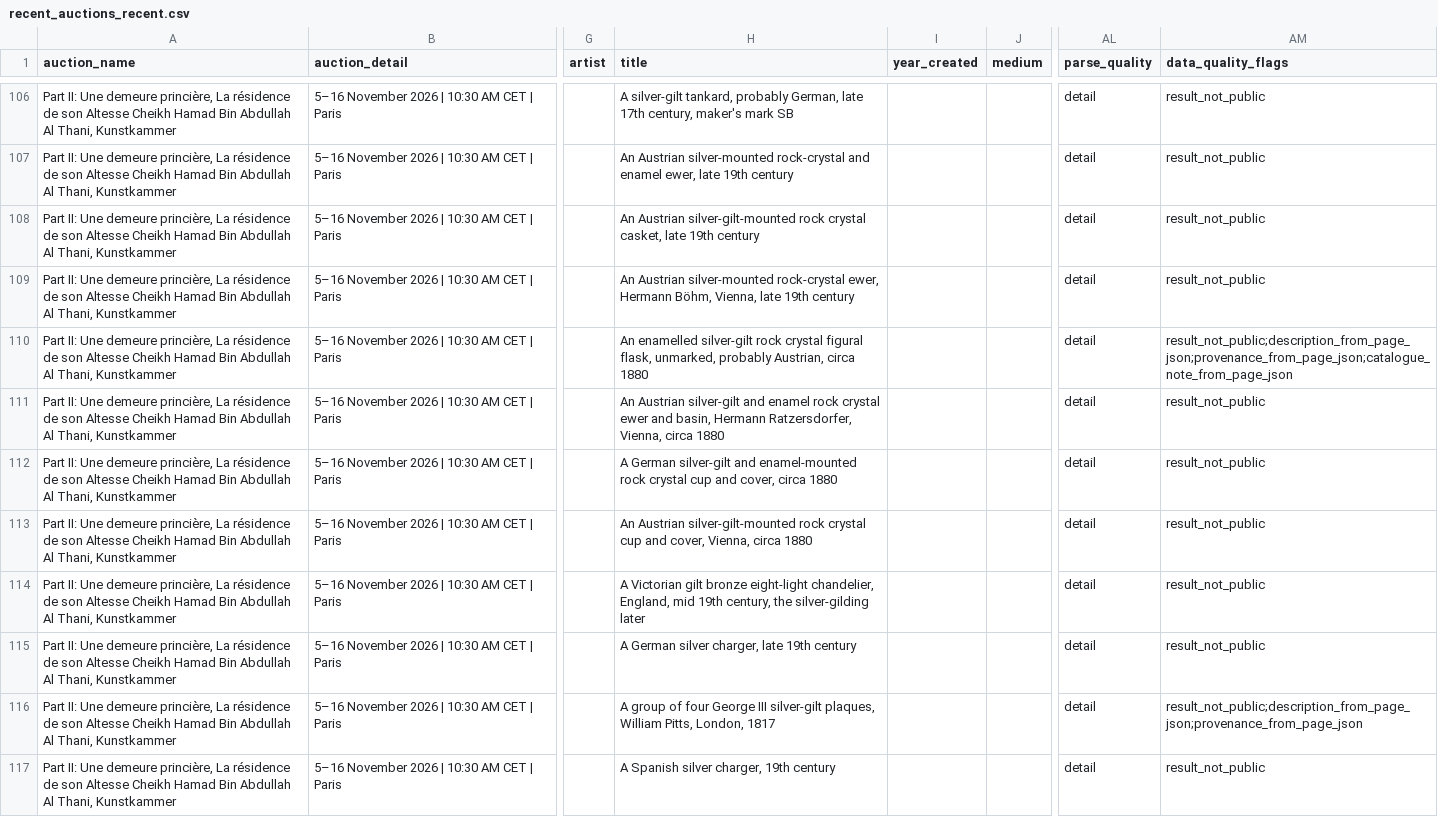
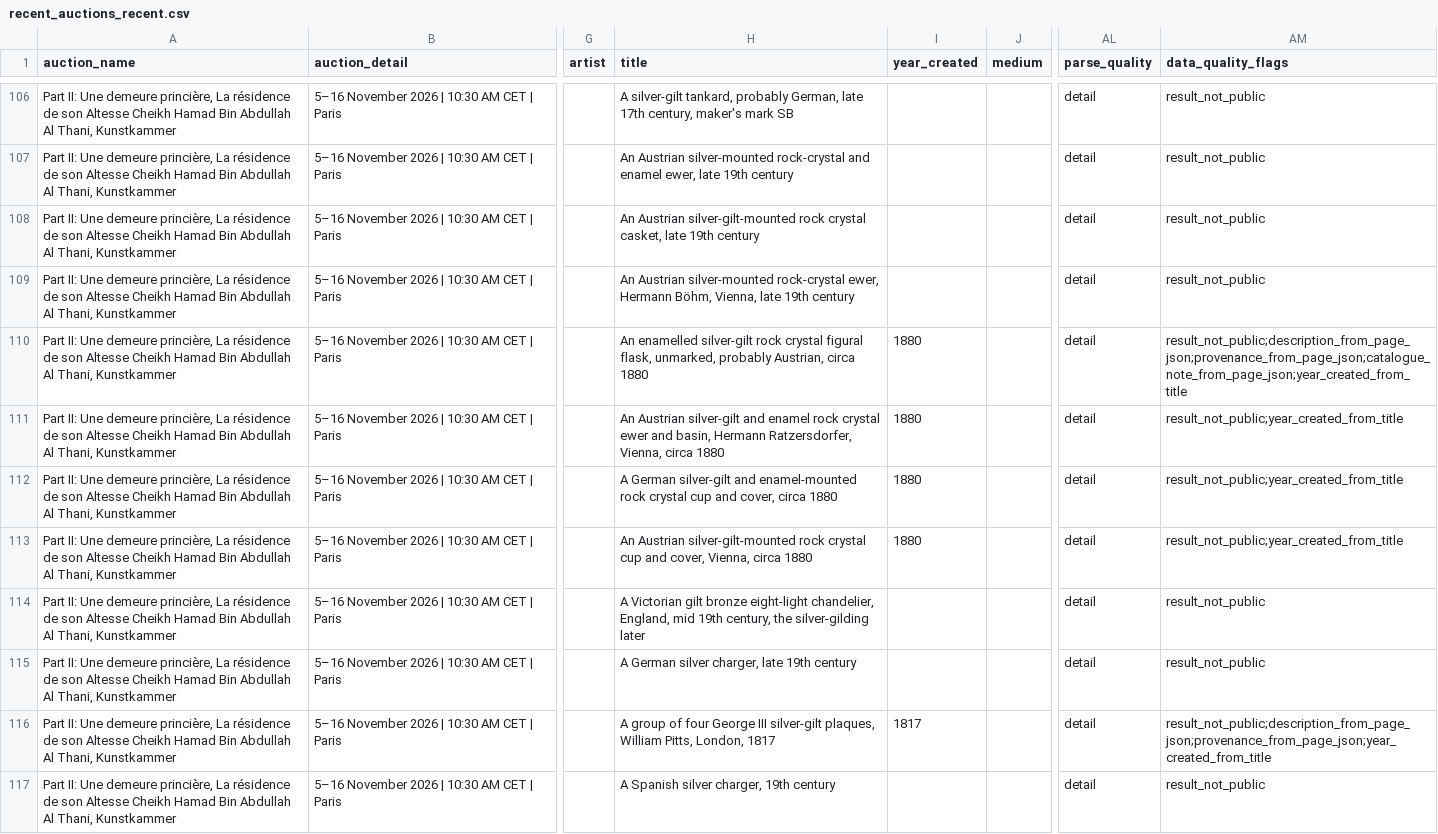
Before and after one commit to venkatesh-van/sothebys_scraper-2, a CSV file: data/processed/recent_auctions_recent.csv, drawn as a sheet; only a part is shown, gaps mark what is left out; the diff covers the shown part only; the diff names each change by its address in the sheet, - before the commit and + after, or states it on an @@ line.

Commit message:
year has been extracted from the title, but the description has a different year: drop the flag

```diff
--- a/data/processed/recent_auctions_recent.csv
+++ b/data/processed/recent_auctions_recent.csv
-I110:I113 (year_created): (empty)
+I110:I113 (year_created): 1880
-AM110 (data_quality_flags): result_not_public;description_from_page_json;provenance_from_page_json;catalogue_note_from_page_json
+AM110 (data_quality_flags): result_not_public;description_from_page_json;provenance_from_page_json;catalogue_note_from_page_json;year_created_from_title
-AM111:AM113 (data_quality_flags): result_not_public
+AM111:AM113 (data_quality_flags): result_not_public;year_created_from_title
-I116 (year_created): (empty)
+I116 (year_created): 1817
-AM116 (data_quality_flags): result_not_public;description_from_page_json;provenance_from_page_json
+AM116 (data_quality_flags): result_not_public;description_from_page_json;provenance_from_page_json;year_created_from_title
```
Also changed, not shown: 138 edited cells elsewhere in this file, 3 other files.
